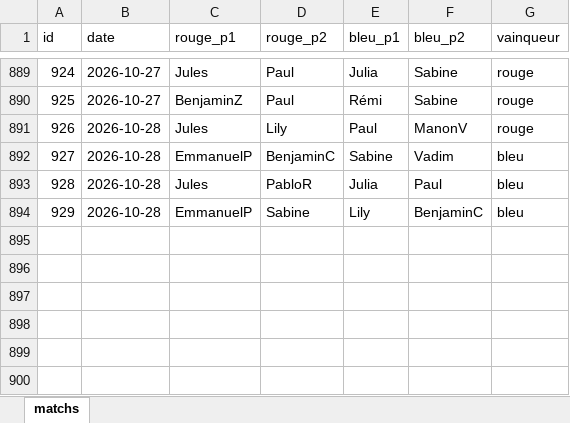
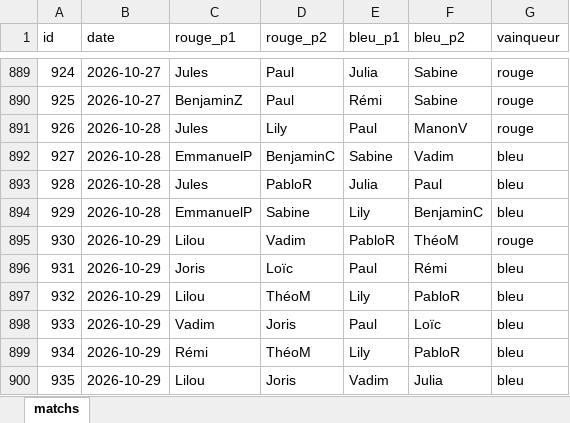
Before and after one commit to CBGP-activities/Foosball, an Excel workbook: data/matchs.xlsx, sheet matchs, drawn as a sheet; only a part is shown, gaps mark what is left out; values as stored, in another font and other column widths than the file's, no borders; the diff names each change by its address in the sheet, - before the commit and + after, or states it on an @@ line.

```diff
--- a/data/matchs.xlsx (sheet matchs)
+++ b/data/matchs.xlsx (sheet matchs)
+row 895: 930 | 2026-10-29 | Lilou | Vadim | PabloR | ThéoM | rouge
+row 896: 931 | 2026-10-29 | Joris | Loïc | Paul | Rémi | bleu
+row 897: 932 | 2026-10-29 | Lilou | ThéoM | Lily | PabloR | bleu
+row 898: 933 | 2026-10-29 | Vadim | Joris | Paul | Loïc | bleu
+row 899: 934 | 2026-10-29 | Rémi | ThéoM | Lily | PabloR | bleu
+row 900: 935 | 2026-10-29 | Lilou | Joris | Vadim | Julia | bleu
```
Also changed, not shown: 14 other files.
